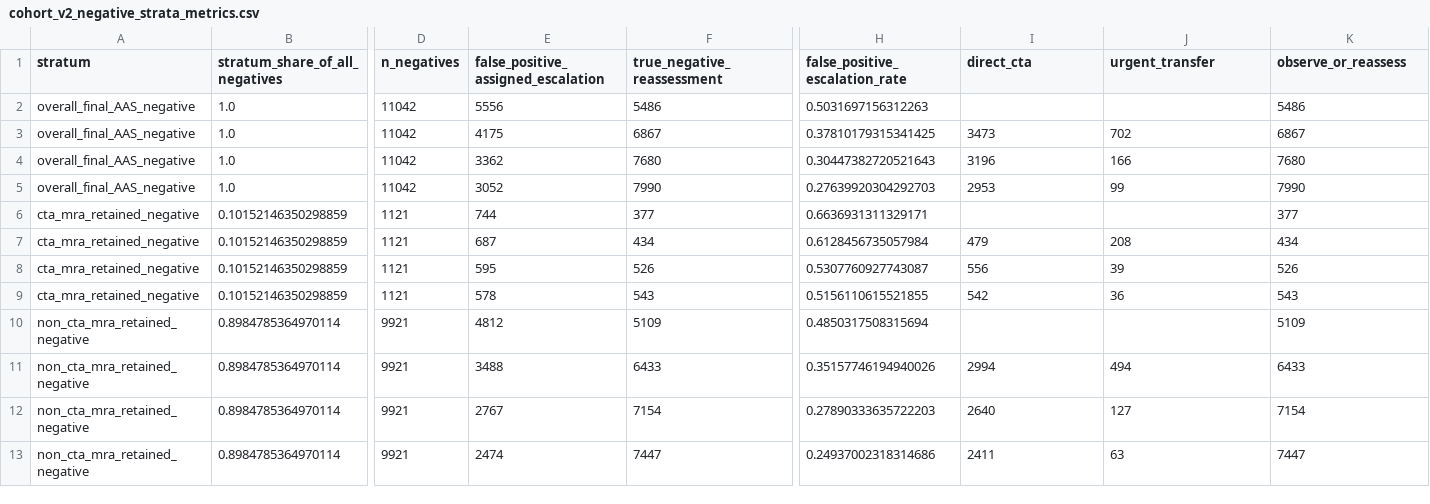
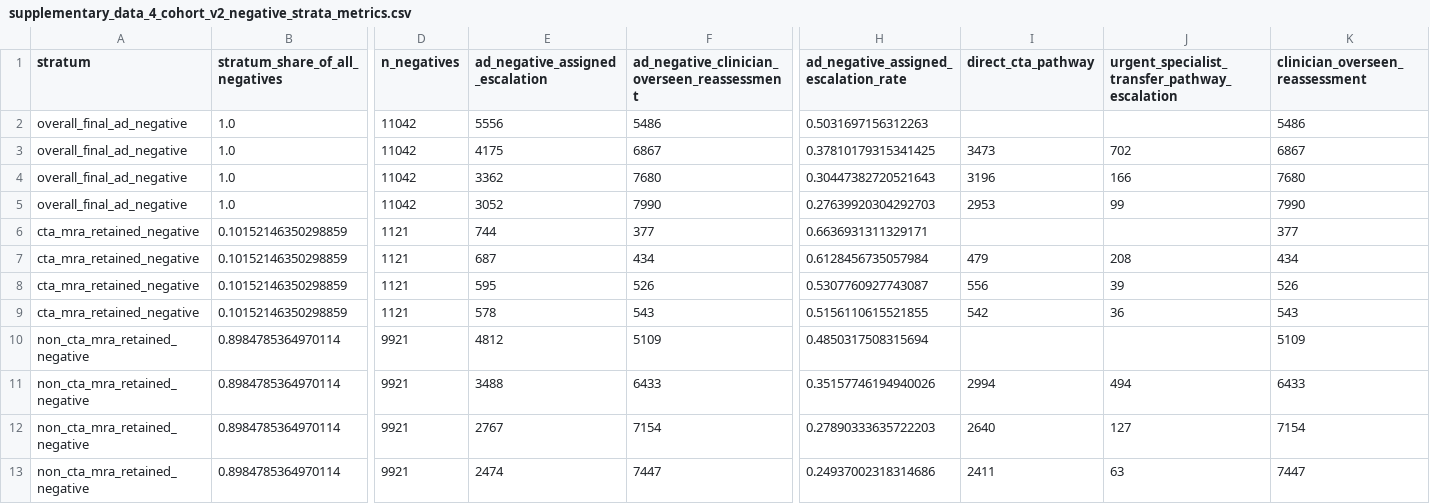
Before and after one commit to gllary/AD-multi-agent, a CSV file: supplementary_data_4_cohort_v2_negative_strata_metrics.csv (was cohort_v2_negative_strata_metrics.csv), drawn as a sheet; only a part is shown, gaps mark what is left out; the diff names each change by its address in the sheet, - before the commit and + after, or states it on an @@ line.

```diff
--- a/cohort_v2_negative_strata_metrics.csv
+++ b/supplementary_data_4_cohort_v2_negative_strata_metrics.csv
-E1: false_positive_assigned_escalation
+E1: ad_negative_assigned_escalation
-F1: true_negative_reassessment
+F1: ad_negative_clinician_overseen_reassessment
-H1: false_positive_escalation_rate
+H1: ad_negative_assigned_escalation_rate
-I1: direct_cta
+I1: direct_cta_pathway
-J1: urgent_transfer
+J1: urgent_specialist_transfer_pathway_escalation
-K1: observe_or_reassess
+K1: clinician_overseen_reassessment
-A2:A5 (stratum): overall_final_AAS_negative
+A2:A5 (stratum): overall_final_ad_negative
```
Also changed, not shown: 7 other files.
